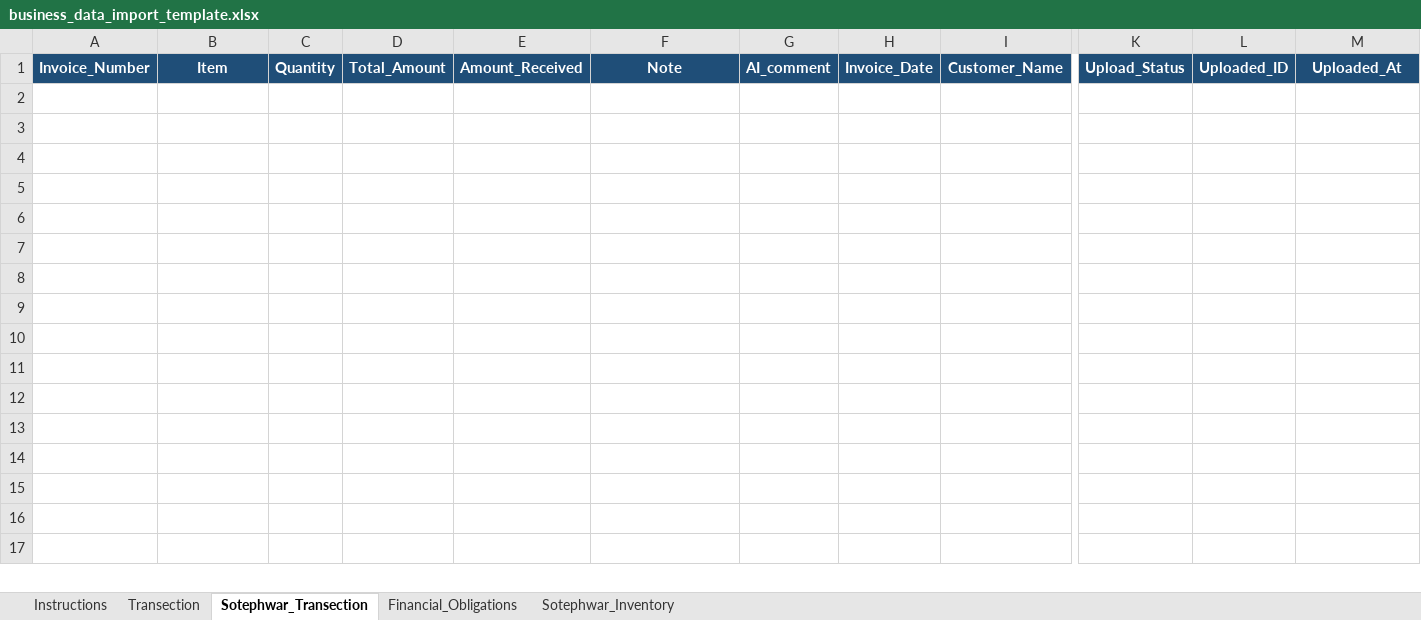
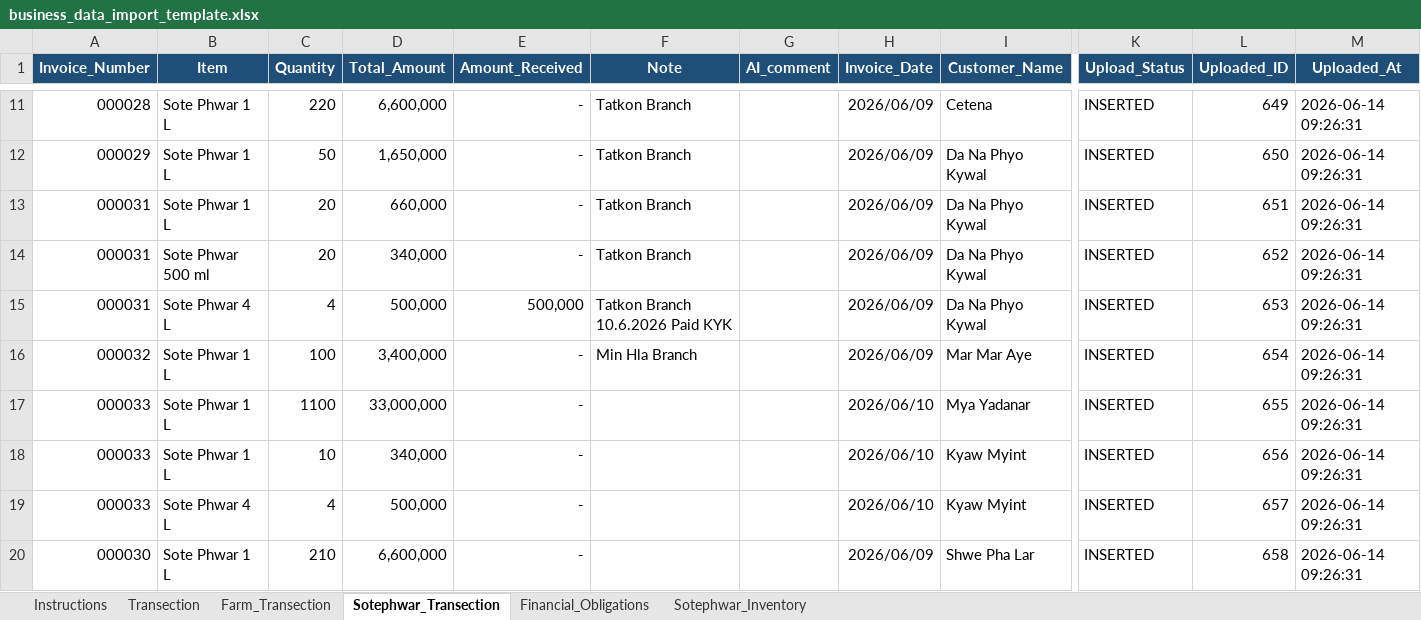
Before and after one commit to aunghtookyaw/business-ai, an Excel workbook: excel_import/business_data_import_template.xlsx, sheet Sotephwar_Transection, drawn as a sheet; only a part is shown, gaps mark what is left out; values as stored, in another font and other column widths than the file's, no borders; table styles not drawn; rows hold the shown columns only; the diff covers the shown part only; the diff names each change by its address in the sheet, - before the commit and + after, or states it on an @@ line.

```diff
--- a/excel_import/business_data_import_template.xlsx (sheet Sotephwar_Transection)
+++ b/excel_import/business_data_import_template.xlsx (sheet Sotephwar_Transection)
+sheet tab: Farm_Transection
+row 11: 000028 | Sote Phwar 1 L | 220 | 6,600,000 | - | Tatkon Branch |  | 2026/06/09 | Cetena | INSERTED | 649 | 2026-06-14 09:26:31
+row 12: 000029 | Sote Phwar 1 L | 50 | 1,650,000 | - | Tatkon Branch |  | 2026/06/09 | Da Na Phyo Kywal | INSERTED | 650 | 2026-06-14 09:26:31
+row 13: 000031 | Sote Phwar 1 L | 20 | 660,000 | - | Tatkon Branch |  | 2026/06/09 | Da Na Phyo Kywal | INSERTED | 651 | 2026-06-14 09:26:31
+row 14: 000031 | Sote Phwar 500 ml | 20 | 340,000 | - | Tatkon Branch |  | 2026/06/09 | Da Na Phyo Kywal | INSERTED | 652 | 2026-06-14 09:26:31
+row 15: 000031 | Sote Phwar 4 L | 4 | 500,000 | 500,000 | Tatkon Branch 10.6.2026 Paid KYK |  | 2026/06/09 | Da Na Phyo Kywal | INSERTED | 653 | 2026-06-14 09:26:31
+row 16: 000032 | Sote Phwar 1 L | 100 | 3,400,000 | - | Min Hla Branch |  | 2026/06/09 | Mar Mar Aye | INSERTED | 654 | 2026-06-14 09:26:31
+row 17: 000033 | Sote Phwar 1 L | 1100 | 33,000,000 | - |  |  | 2026/06/10 | Mya Yadanar | INSERTED | 655 | 2026-06-14 09:26:31
+row 18: 000033 | Sote Phwar 1 L | 10 | 340,000 | - |  |  | 2026/06/10 | Kyaw Myint | INSERTED | 656 | 2026-06-14 09:26:31
+row 19: 000033 | Sote Phwar 4 L | 4 | 500,000 | - |  |  | 2026/06/10 | Kyaw Myint | INSERTED | 657 | 2026-06-14 09:26:31
+row 20: 000030 | Sote Phwar 1 L | 210 | 6,600,000 | - |  |  | 2026/06/09 | Shwe Pha Lar | INSERTED | 658 | 2026-06-14 09:26:31
```
Also changed, not shown: 35 added rows elsewhere in this sheet, sheet Transection, sheet Instructions, 21 other files.
